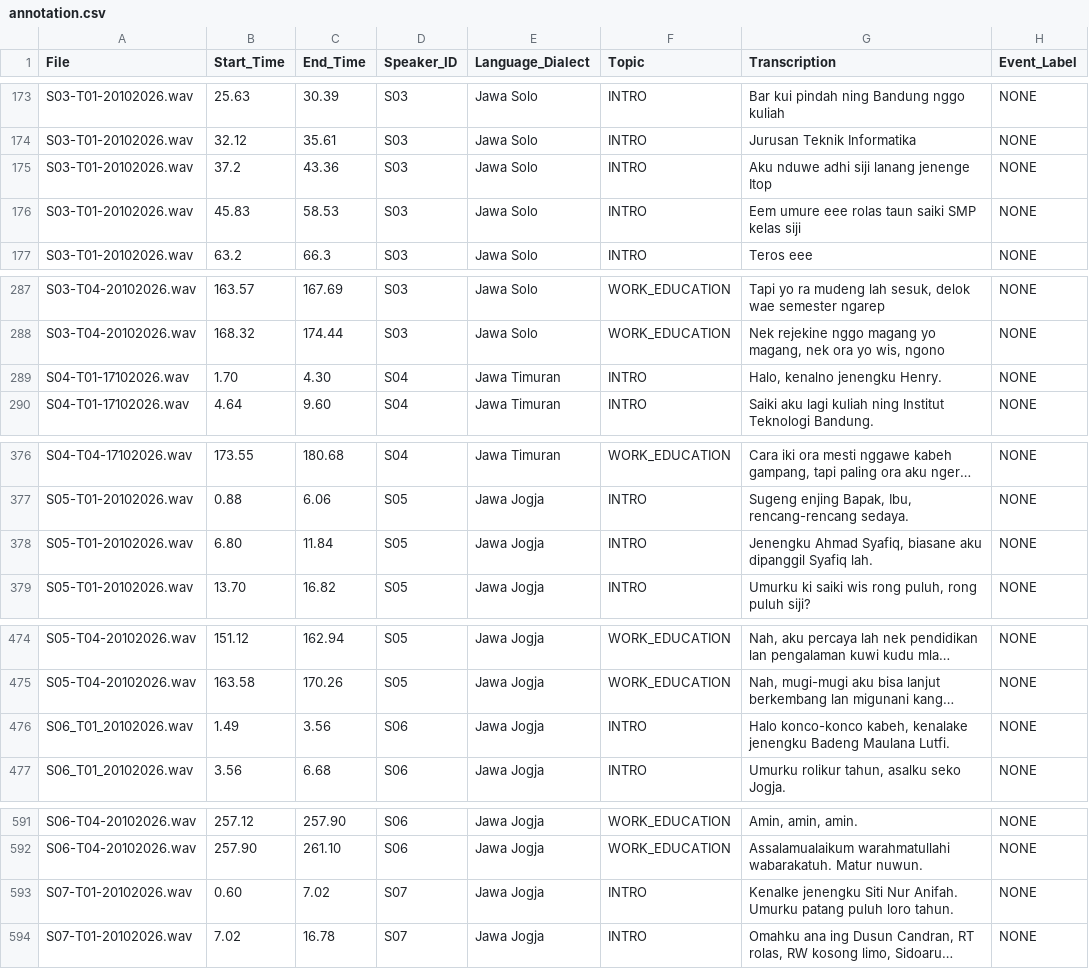
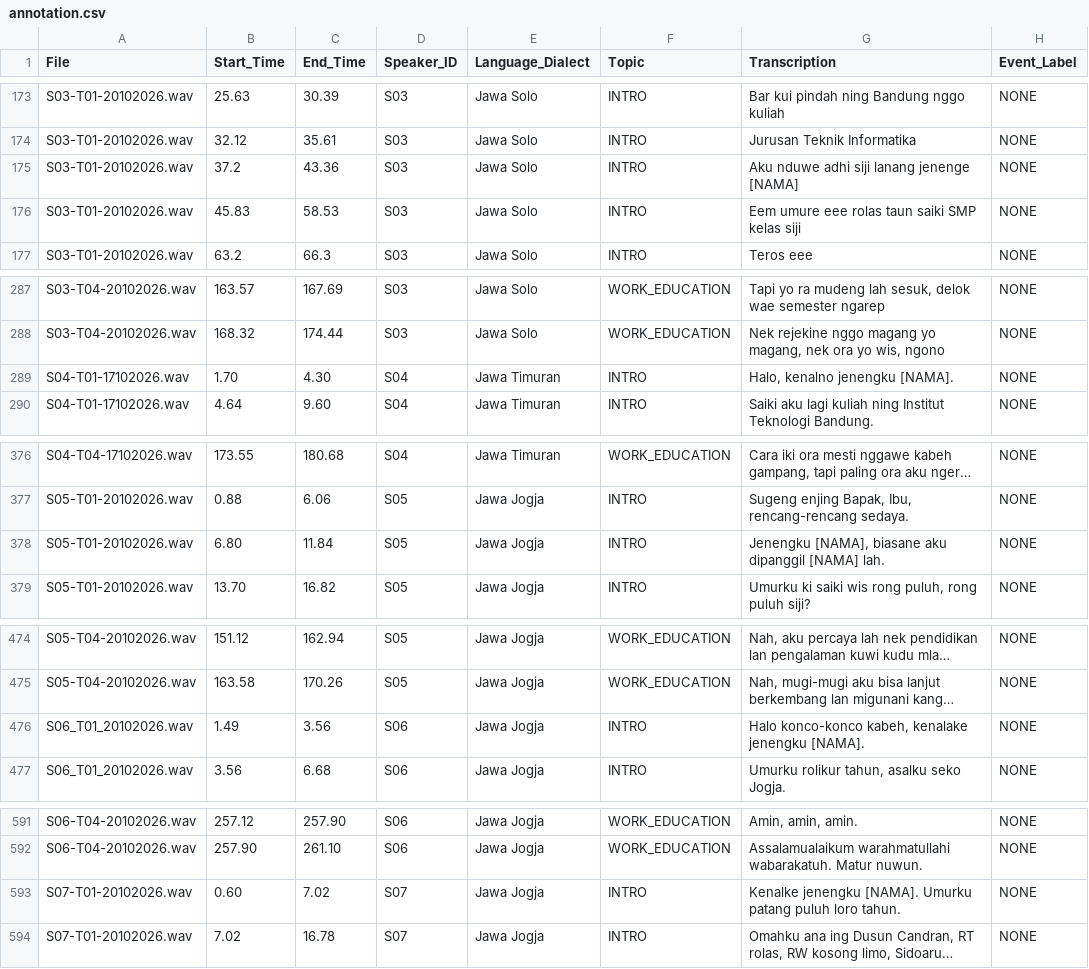
Before and after one commit to angelinaefrina/Korpus_Bahasa_Jawa, a CSV file: annotation/annotation.csv, drawn as a sheet; only a part is shown, gaps mark what is left out; long unchanged cells end in …; the diff covers the shown part only; the diff names each change by its address in the sheet, - before the commit and + after, or states it on an @@ line.

```diff
--- a/annotation/annotation.csv
+++ b/annotation/annotation.csv
-G175 (Transcription): Aku nduwe adhi siji lanang jenenge Itop
+G175 (Transcription): Aku nduwe adhi siji lanang jenenge [NAMA]
-G289 (Transcription): Halo, kenalno jenengku Henry.
+G289 (Transcription): Halo, kenalno jenengku [NAMA].
-G378 (Transcription): Jenengku Ahmad Syafiq, biasane aku dipanggil Syafiq lah.
+G378 (Transcription): Jenengku [NAMA], biasane aku dipanggil [NAMA] lah.
-G476 (Transcription): …kenalake jenengku Badeng Maulana Lutfi.
+G476 (Transcription): …kenalake jenengku [NAMA].
-G593 (Transcription): Kenalke jenengku Siti Nur Anifah. Umurku patang…
+G593 (Transcription): Kenalke jenengku [NAMA]. Umurku patang…
```
Also changed, not shown: 11 edited cells elsewhere in this file.
